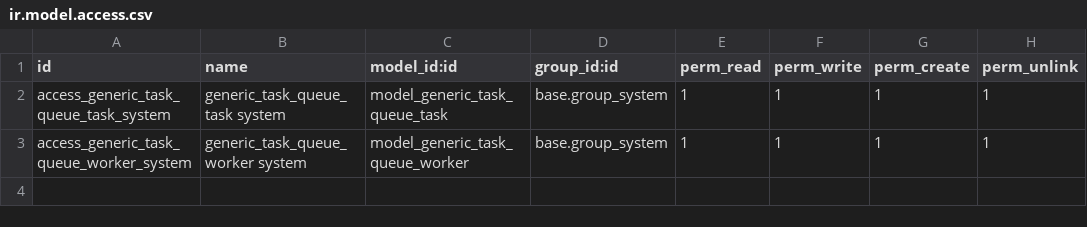
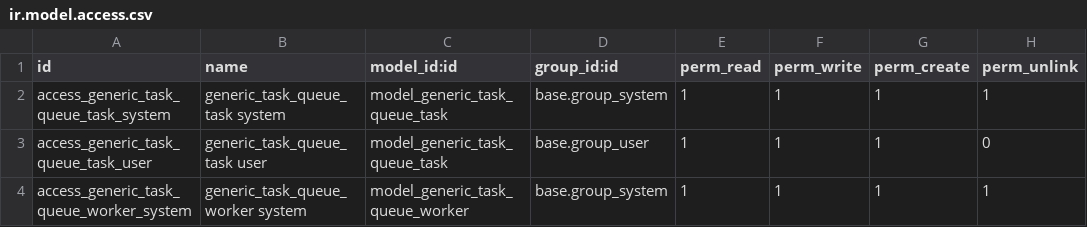
Before and after one commit to crnd-inc/generic-background-service, a CSV file: generic_task_queue/security/ir.model.access.csv, drawn as a sheet.

Commit message:
Security related improvements

```diff
--- a/generic_task_queue/security/ir.model.access.csv
+++ b/generic_task_queue/security/ir.model.access.csv
@@ -2,2 +2,3 @@ id,name,model_id:id,group_id:id,perm_read,perm_write,perm_create,perm_unlink
 access_generic_task_queue_task_system,generic_task_queue_task system,model_generic_task_queue_task,base.group_system,1,1,1,1
+access_generic_task_queue_task_user,generic_task_queue_task user,model_generic_task_queue_task,base.group_user,1,1,1,0
 access_generic_task_queue_worker_system,generic_task_queue_worker system,model_generic_task_queue_worker,base.group_system,1,1,1,1
```
Also changed, not shown: 14 other files.
